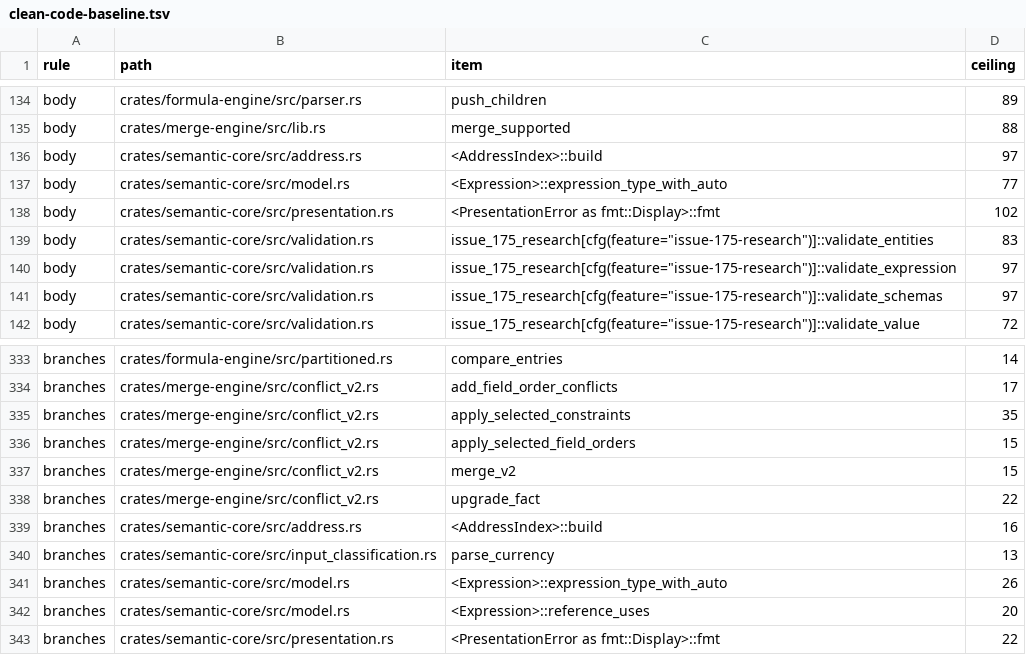
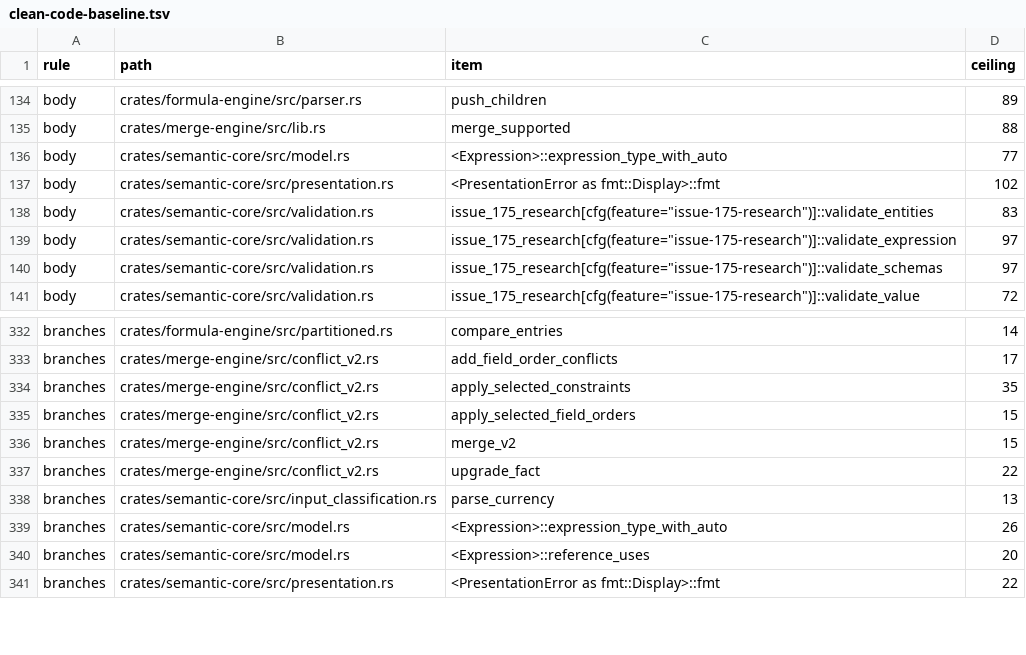
Before and after one commit to nurockplayer/tachiko-work, a TSV file: scripts/clean-code-baseline.tsv, drawn as a sheet; only a part is shown, gaps mark what is left out.

Commit message:
Extract address index build phases (#958)

```diff
--- a/scripts/clean-code-baseline.tsv
+++ b/scripts/clean-code-baseline.tsv
@@ -135,3 +135,2 @@ body	crates/formula-engine/src/parser.rs	push_children	89
 body	crates/merge-engine/src/lib.rs	merge_supported	88
-body	crates/semantic-core/src/address.rs	<AddressIndex>::build	97
 body	crates/semantic-core/src/model.rs	<Expression>::expression_type_with_auto	77
@@ -338,3 +337,2 @@ branches	crates/merge-engine/src/conflict_v2.rs	merge_v2	15
 branches	crates/merge-engine/src/conflict_v2.rs	upgrade_fact	22
-branches	crates/semantic-core/src/address.rs	<AddressIndex>::build	16
 branches	crates/semantic-core/src/input_classification.rs	parse_currency	13
```
Also changed, not shown: 1 other file.
